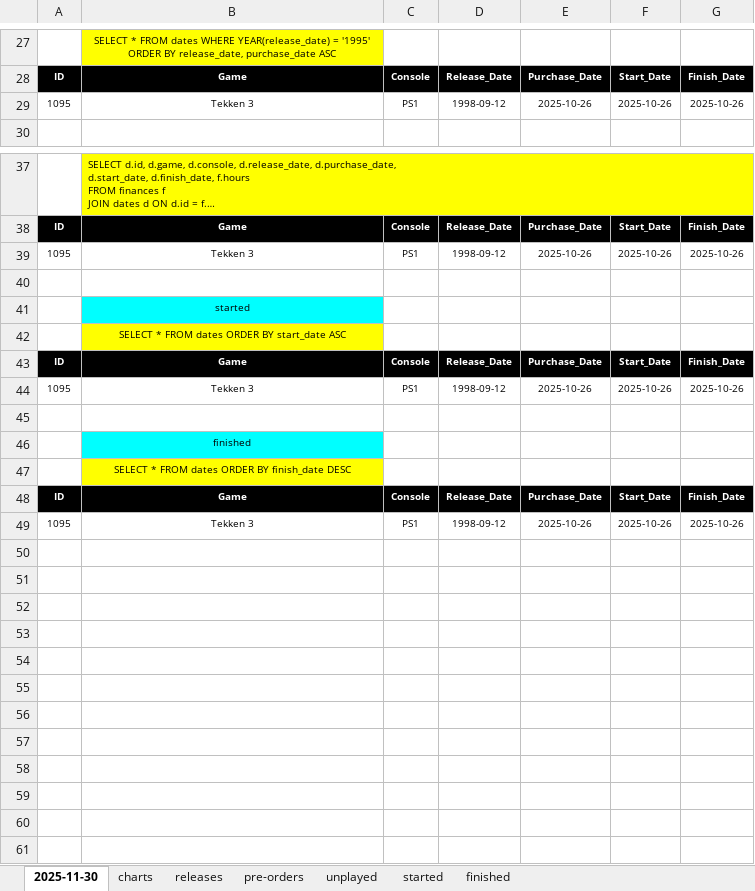
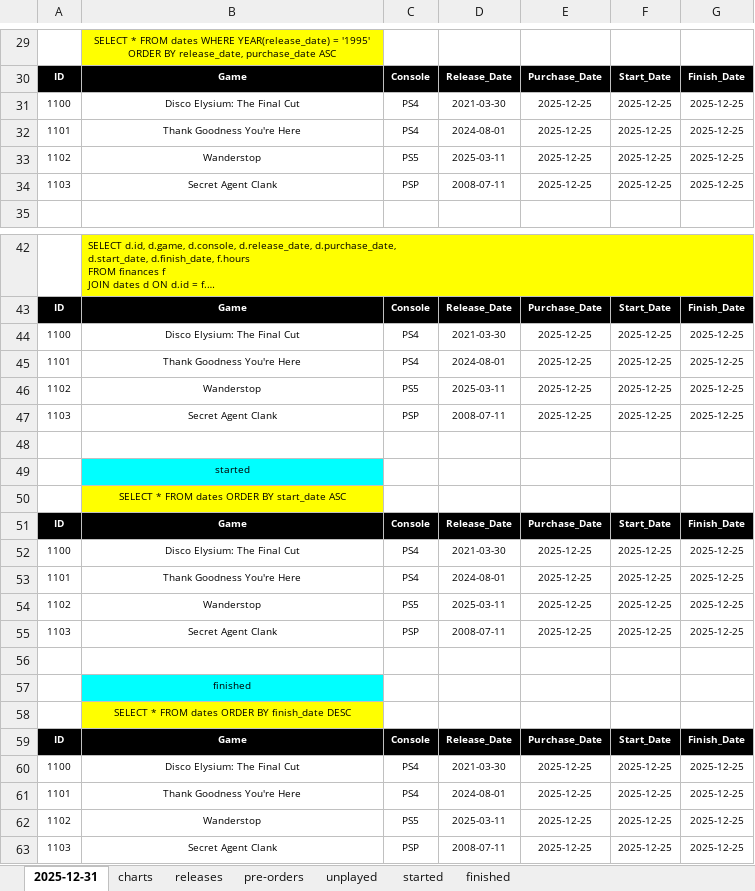
Before and after one commit to hoffjager/databases, an Excel workbook: playstation/output/dates_timeline.xlsx, sheet 2025-12-31, drawn as a sheet; only a part is shown, gaps mark what is left out; long unchanged cells end in …; values as stored, in another font and other column widths than the file's, no borders; charts and pictures not drawn; removed rows and columns are numbered as before the commit, all else as after; the diff covers the shown part only; the diff names each change by its address in the sheet, - before the commit and + after, or states it on an @@ line.

```diff
--- a/playstation/output/dates_timeline.xlsx (sheet 2025-12-31)
+++ b/playstation/output/dates_timeline.xlsx (sheet 2025-12-31)
-sheet tab: 2025-11-30
+sheet tab: 2025-12-31
-row 29: 1095 | Tekken 3 | PS1 | 1998-09-12 | 2025-10-26 | 2025-10-26 | 2025-10-26
+row 31: 1100 | Disco Elysium: The Final Cut | PS4 | 2021-03-30 | 2025-12-25 | 2025-12-25 | 2025-12-25
+row 32: 1101 | Thank Goodness You're Here | PS4 | 2024-08-01 | 2025-12-25 | 2025-12-25 | 2025-12-25
+row 33: 1102 | Wanderstop | PS5 | 2025-03-11 | 2025-12-25 | 2025-12-25 | 2025-12-25
+row 34: 1103 | Secret Agent Clank | PSP | 2008-07-11 | 2025-12-25 | 2025-12-25 | 2025-12-25
-row 39: 1095 | Tekken 3 | PS1 | 1998-09-12 | 2025-10-26 | 2025-10-26 | 2025-10-26
+row 44: 1100 | Disco Elysium: The Final Cut | PS4 | 2021-03-30 | 2025-12-25 | 2025-12-25 | 2025-12-25
+row 45: 1101 | Thank Goodness You're Here | PS4 | 2024-08-01 | 2025-12-25 | 2025-12-25 | 2025-12-25
+row 46: 1102 | Wanderstop | PS5 | 2025-03-11 | 2025-12-25 | 2025-12-25 | 2025-12-25
+row 47: 1103 | Secret Agent Clank | PSP | 2008-07-11 | 2025-12-25 | 2025-12-25 | 2025-12-25
-row 44: 1095 | Tekken 3 | PS1 | 1998-09-12 | 2025-10-26 | 2025-10-26 | 2025-10-26
+row 52: 1100 | Disco Elysium: The Final Cut | PS4 | 2021-03-30 | 2025-12-25 | 2025-12-25 | 2025-12-25
+row 53: 1101 | Thank Goodness You're Here | PS4 | 2024-08-01 | 2025-12-25 | 2025-12-25 | 2025-12-25
+row 54: 1102 | Wanderstop | PS5 | 2025-03-11 | 2025-12-25 | 2025-12-25 | 2025-12-25
+row 55: 1103 | Secret Agent Clank | PSP | 2008-07-11 | 2025-12-25 | 2025-12-25 | 2025-12-25
-row 49: 1095 | Tekken 3 | PS1 | 1998-09-12 | 2025-10-26 | 2025-10-26 | 2025-10-26
+row 60: 1100 | Disco Elysium: The Final Cut | PS4 | 2021-03-30 | 2025-12-25 | 2025-12-25 | 2025-12-25
+row 61: 1101 | Thank Goodness You're Here | PS4 | 2024-08-01 | 2025-12-25 | 2025-12-25 | 2025-12-25
+row 62: 1102 | Wanderstop | PS5 | 2025-03-11 | 2025-12-25 | 2025-12-25 | 2025-12-25
+row 63: 1103 | Secret Agent Clank | PSP | 2008-07-11 | 2025-12-25 | 2025-12-25 | 2025-12-25
```
Also changed, not shown: 6 added rows, 4 removed rows and 43 edited cells elsewhere in this sheet, sheet releases, sheet started, sheet finished, sheet unplayed, sheet charts, charts or pictures, playstation/output/1. wishlist.xlsx, playstation/output/all_data [MASTER].xlsx, 15 other files.
